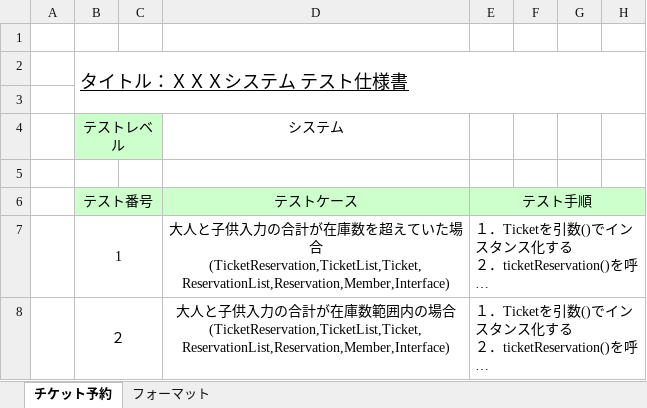
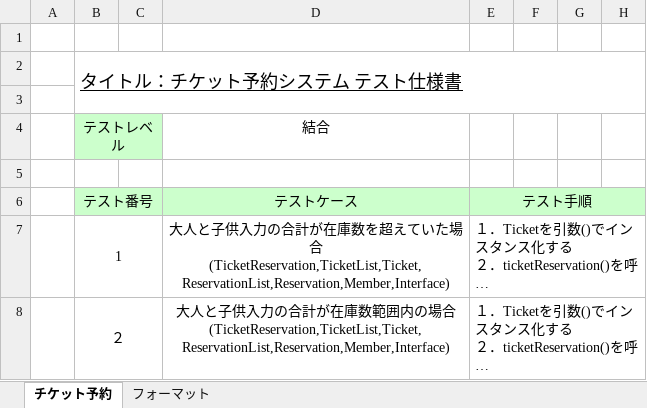
Before and after one commit to TakedaMasashi46/Team5, an Excel workbook: 03_design/反復3/結合テスト仕様書1_反復3.xlsx, sheet チケット予約, drawn as a sheet; only a part is shown; long unchanged cells end in …; values as stored, in another font and other column widths than the file's, no borders; the diff names each change by its address in the sheet, - before the commit and + after, or states it on an @@ line.

Commit message:
ok

```diff
--- a/03_design/反復3/結合テスト仕様書1_反復3.xlsx (sheet チケット予約)
+++ b/03_design/反復3/結合テスト仕様書1_反復3.xlsx (sheet チケット予約)
-B2 (テスト番号): タイトル：ＸＸＸシステム テスト仕様書
+B2 (テスト番号): タイトル：チケット予約システム テスト仕様書
-D4 (テストケース): システム
+D4 (テストケース): 結合
```
